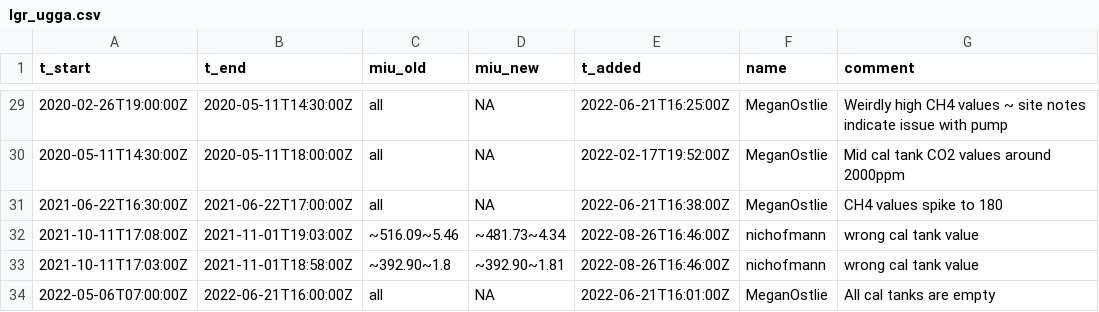
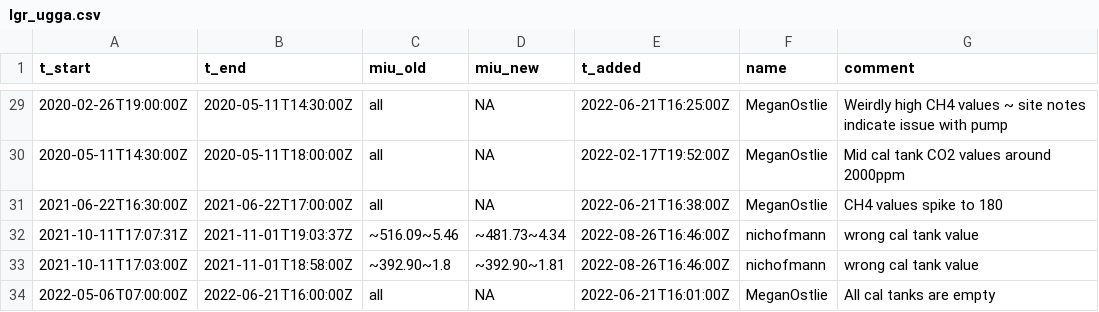
Before and after one commit to uataq/data-pipeline, a CSV file: bad/hdp/lgr_ugga.csv, drawn as a sheet; only a part is shown, gaps mark what is left out.

Commit message:
Update lgr_ugga.csv

```diff
--- a/bad/hdp/lgr_ugga.csv
+++ b/bad/hdp/lgr_ugga.csv
@@ -31,3 +31,3 @@ t_start,t_end,miu_old,miu_new,t_added,name,comment
 2021-06-22T16:30:00Z,2021-06-22T17:00:00Z,all,NA,2022-06-21T16:38:00Z,MeganOstlie,CH4 values spike to 180
-2021-10-11T17:08:00Z,2021-11-01T19:03:00Z,~516.09~5.46,~481.73~4.34,2022-08-26T16:46:00Z,nichofmann,wrong cal tank value
+2021-10-11T17:07:31Z,2021-11-01T19:03:37Z,~516.09~5.46,~481.73~4.34,2022-08-26T16:46:00Z,nichofmann,wrong cal tank value
 2021-10-11T17:03:00Z,2021-11-01T18:58:00Z,~392.90~1.8,~392.90~1.81,2022-08-26T16:46:00Z,nichofmann,wrong cal tank value
```
